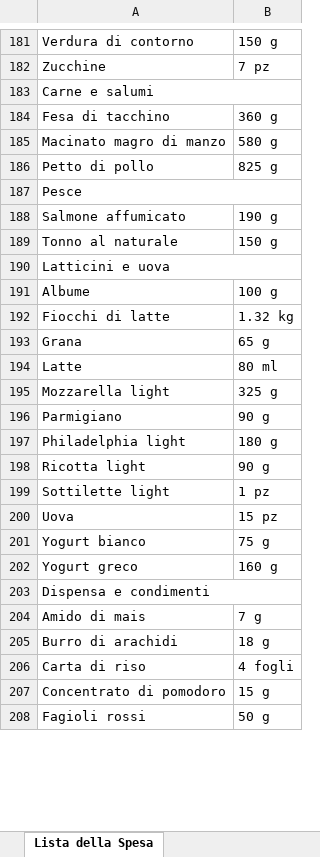
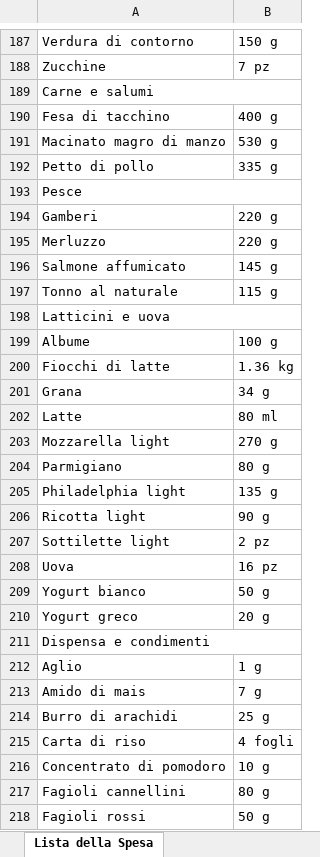
Before and after one commit to KreedAc/lady-mrKreed, an Excel workbook: data/piano_alimentare.xlsx, sheet Lista della Spesa, drawn as a sheet; only a part is shown, gaps mark what is left out; values as stored, in another font and other column widths than the file's, no cell formats; addresses are those after the commit; the diff covers the shown part only; the diff names each change by its address in the sheet, - before the commit and + after, or states it on an @@ line.

```diff
--- a/data/piano_alimentare.xlsx (sheet Lista della Spesa)
+++ b/data/piano_alimentare.xlsx (sheet Lista della Spesa)
-B190: 360 g
+B190: 400 g
-B191: 580 g
+B191: 530 g
-B192: 825 g
+B192: 335 g
+row 194: Gamberi | 220 g
+row 195: Merluzzo | 220 g
-B196: 190 g
+B196: 145 g
-B197: 150 g
+B197: 115 g
-B200: 1.32 kg
+B200: 1.36 kg
-B201: 65 g
+B201: 34 g
-B203: 325 g
+B203: 270 g
-B204: 90 g
+B204: 80 g
-B205: 180 g
+B205: 135 g
-B207: 1 pz
+B207: 2 pz
-B208: 15 pz
+B208: 16 pz
-B209: 75 g
+B209: 50 g
-B210: 160 g
+B210: 20 g
+row 212: Aglio | 1 g
-B214: 18 g
+B214: 25 g
-B216: 15 g
+B216: 10 g
+row 217: Fagioli cannellini | 80 g
```
Also changed, not shown: 10 added rows, 2 removed rows and 61 edited cells elsewhere in this sheet, sheet Rosalia - Piano 21gg, sheet Rosalia - Ricette, sheet Piano Settimanale, sheet Ricette da provare, cell formats, 1 other file.
